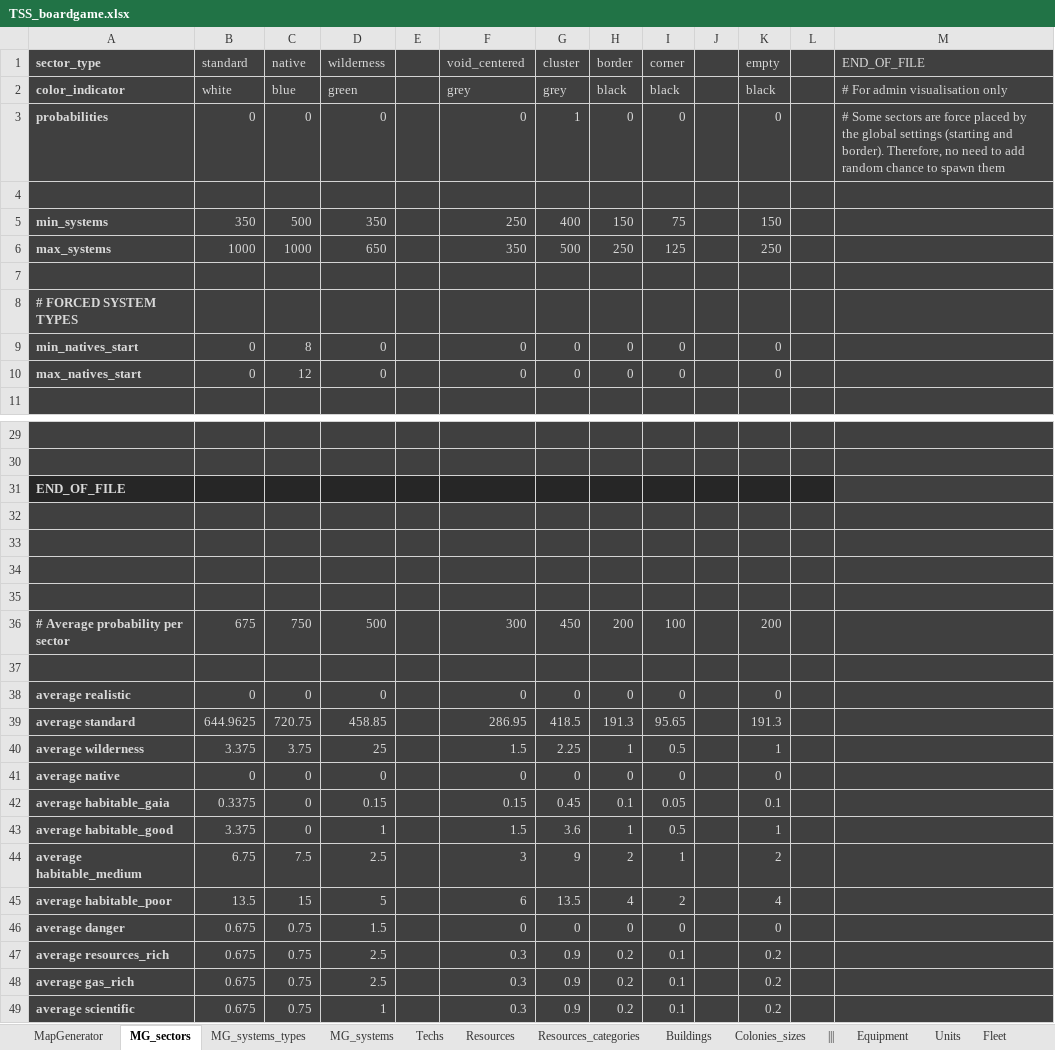
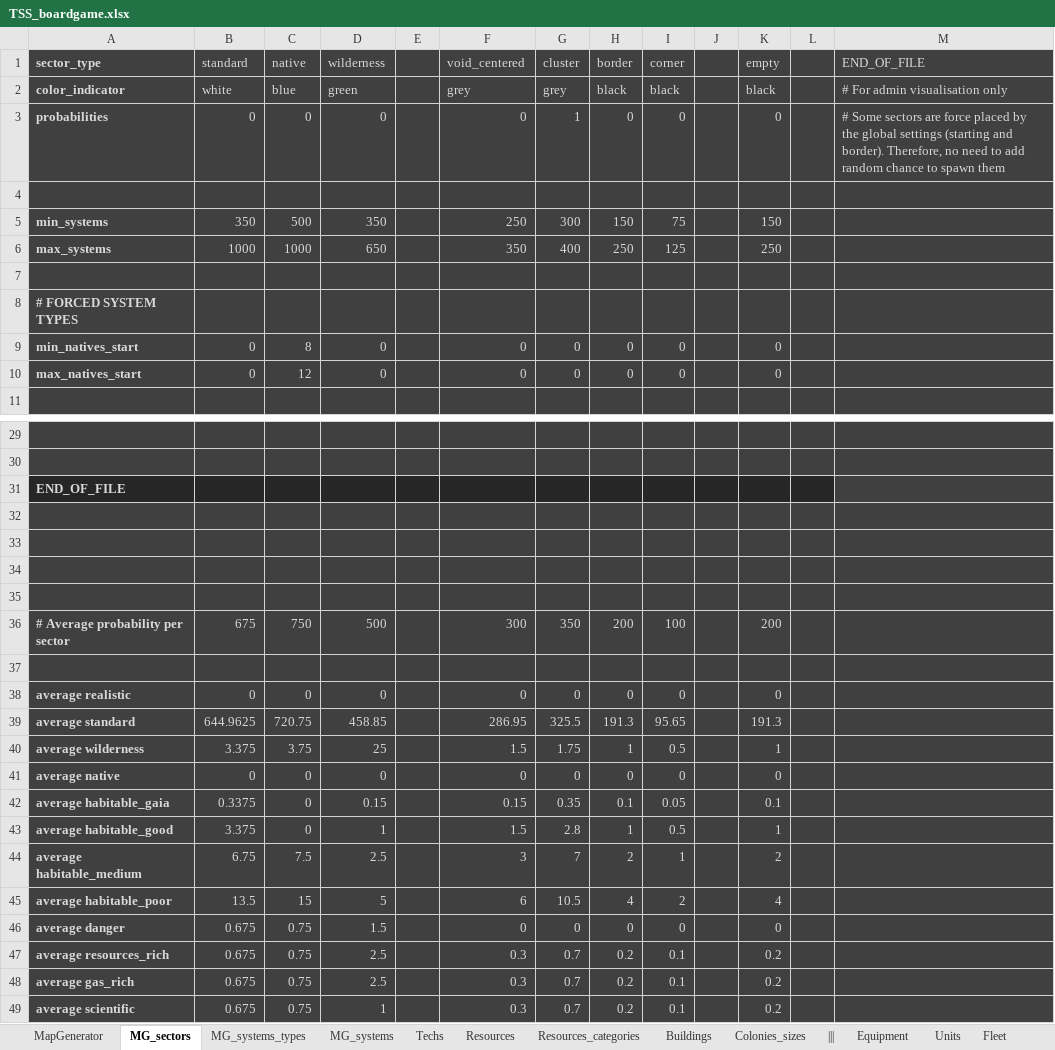
Before and after one commit to BFourquin/Thousand-Suns-Saga, an Excel workbook: TSS_boardgame.xlsx, sheet MG_sectors, drawn as a sheet; only a part is shown, gaps mark what is left out; values as stored, in another font and other column widths than the file's, no borders; the diff names each change by its address in the sheet, - before the commit and + after, or states it on an @@ line.

```diff
--- a/TSS_boardgame.xlsx (sheet MG_sectors)
+++ b/TSS_boardgame.xlsx (sheet MG_sectors)
-G5 (cluster): 400
+G5 (cluster): 300
-G6 (cluster): 500
+G6 (cluster): 400
-G36 (cluster): 450
+G36 (cluster): 350
-G39 (cluster): 418.5
+G39 (cluster): 325.5
-G40 (cluster): 2.25
+G40 (cluster): 1.75
-G42 (cluster): 0.45
+G42 (cluster): 0.35
-G43 (cluster): 3.6
+G43 (cluster): 2.8
-G44 (cluster): 9
+G44 (cluster): 7
-G45 (cluster): 13.5
+G45 (cluster): 10.5
-G47:G49 (cluster): 0.9
+G47:G49 (cluster): 0.7
```
Also changed, not shown: 2 other files.
